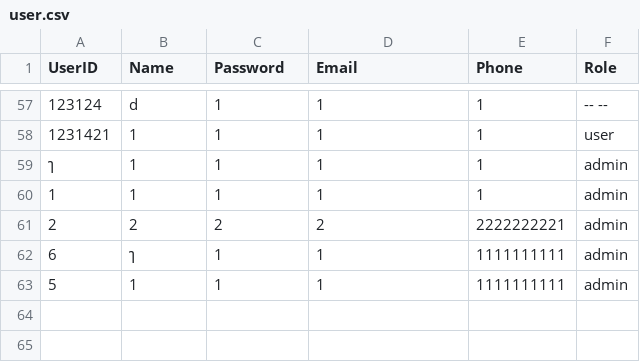
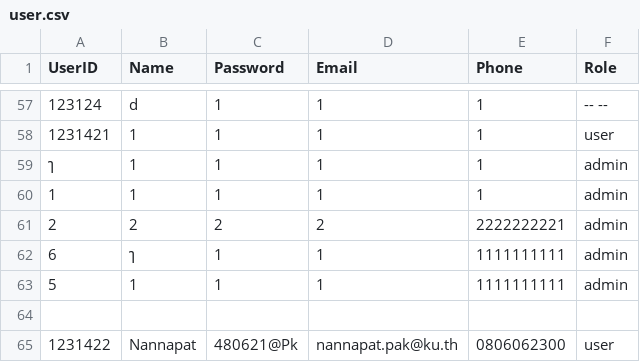
Before and after one commit to NannapatXXI/CarConnectProject, a CSV file: src/main/data/user.csv, drawn as a sheet; only a part is shown, gaps mark what is left out; the diff names each change by its address in the sheet, - before the commit and + after, or states it on an @@ line.

```diff
--- a/src/main/data/user.csv
+++ b/src/main/data/user.csv
+row 64: (empty)
+row 65: 1231422 | Nannapat | 480621@Pk | nannapat.pak@ku.th | 0806062300 | user
```
Also changed, not shown: src/main/data/history_user.csv, 3 other files.
